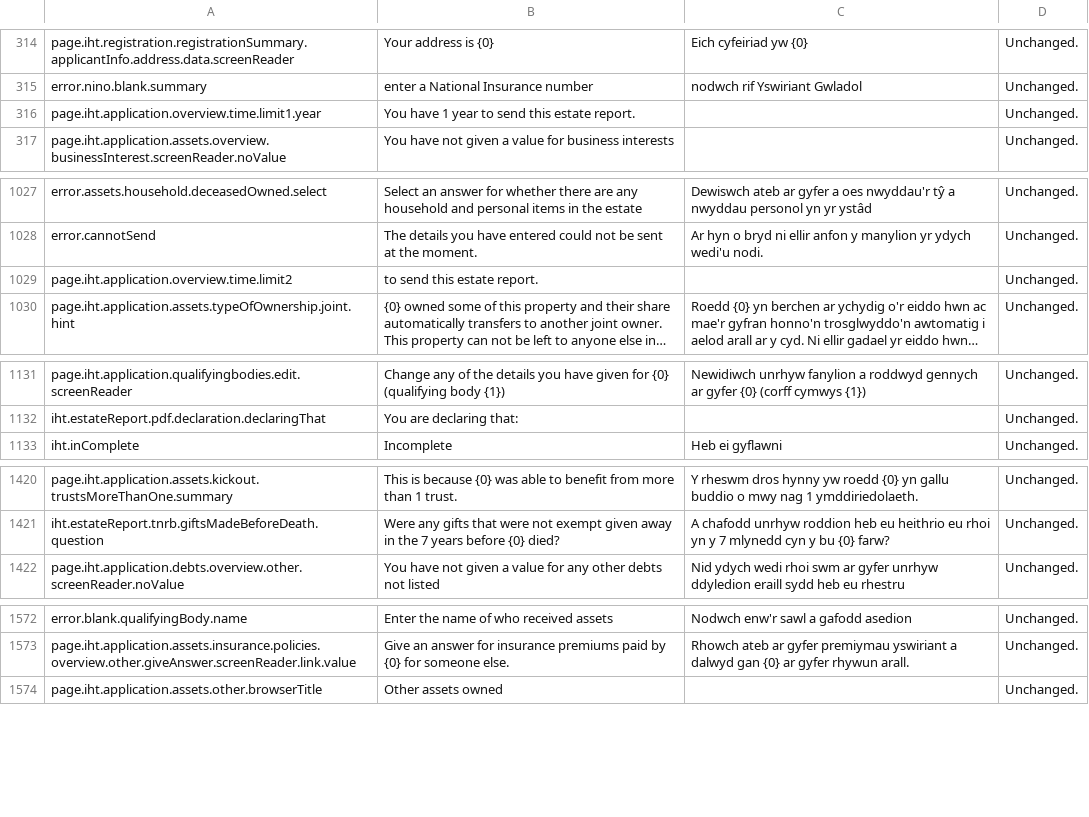
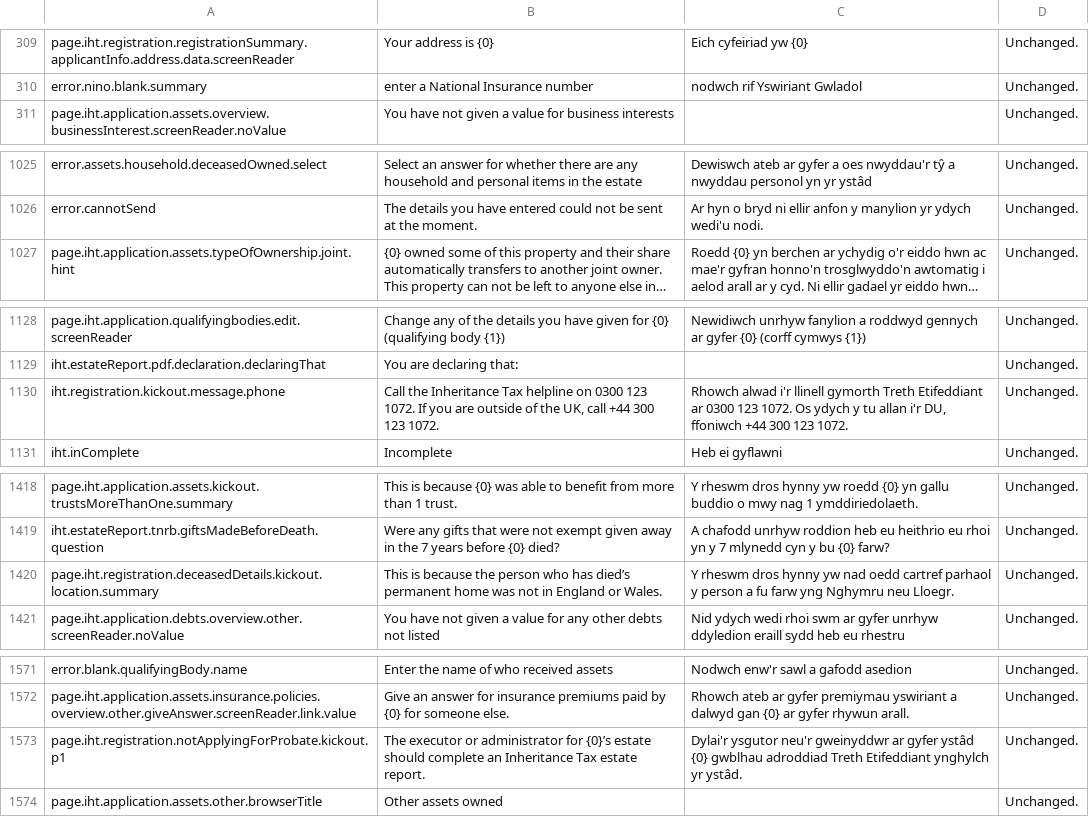
Before and after one commit to hmrc/translation, a CSV file: existingTranslations.csv, drawn as a sheet; only a part is shown, gaps mark what is left out; long unchanged cells end in …; removed rows and columns are numbered as before the commit, all else as after; the diff covers the shown part only; the diff names each change by its address in the sheet, - before the commit and + after, or states it on an @@ line.

```diff
--- a/existingTranslations.csv
+++ b/existingTranslations.csv
-row 316: page.iht.application.overview.time.limit1.year | You have 1 year to send this estate report. |  | Unchanged.
-row 1029: page.iht.application.overview.time.limit2 | to send this estate report. |  | Unchanged.
+row 1130: iht.registration.kickout.message.phone | Call the Inheritance Tax helpline on 0300 123 1072. If you are outside of the UK, call +44 300 123 1072. | Rhowch alwad i'r llinell gymorth Treth Etifeddiant ar 0300 123 1072. Os ydych y tu allan i'r DU, ffoniwch +44 300 123 1072. | Unchanged.
+row 1420: page.iht.registration.deceasedDetails.kickout.location.summary | This is because the person who has died’s permanent home was not in England or Wales. | Y rheswm dros hynny yw nad oedd cartref parhaol y person a fu farw yng Nghymru neu Lloegr. | Unchanged.
+row 1573: page.iht.registration.notApplyingForProbate.kickout.p1 | The executor or administrator for {0}’s estate should complete an Inheritance Tax estate report. | Dylai'r ysgutor neu'r gweinyddwr ar gyfer ystâd {0} gwblhau adroddiad Treth Etifeddiant ynghylch yr ystâd. | Unchanged.
```
Also changed, not shown: 10 added rows, 11 removed rows and 3 edited cells elsewhere in this file, receivedTranslations.csv, 1 other file.
